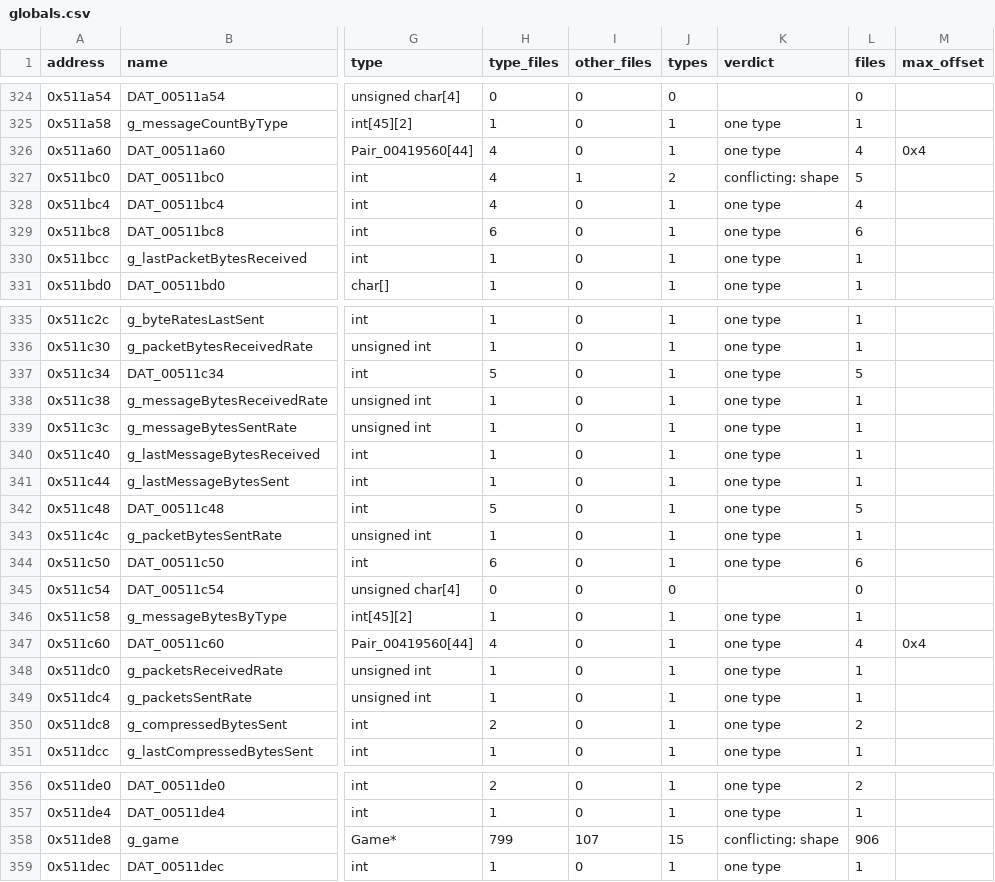
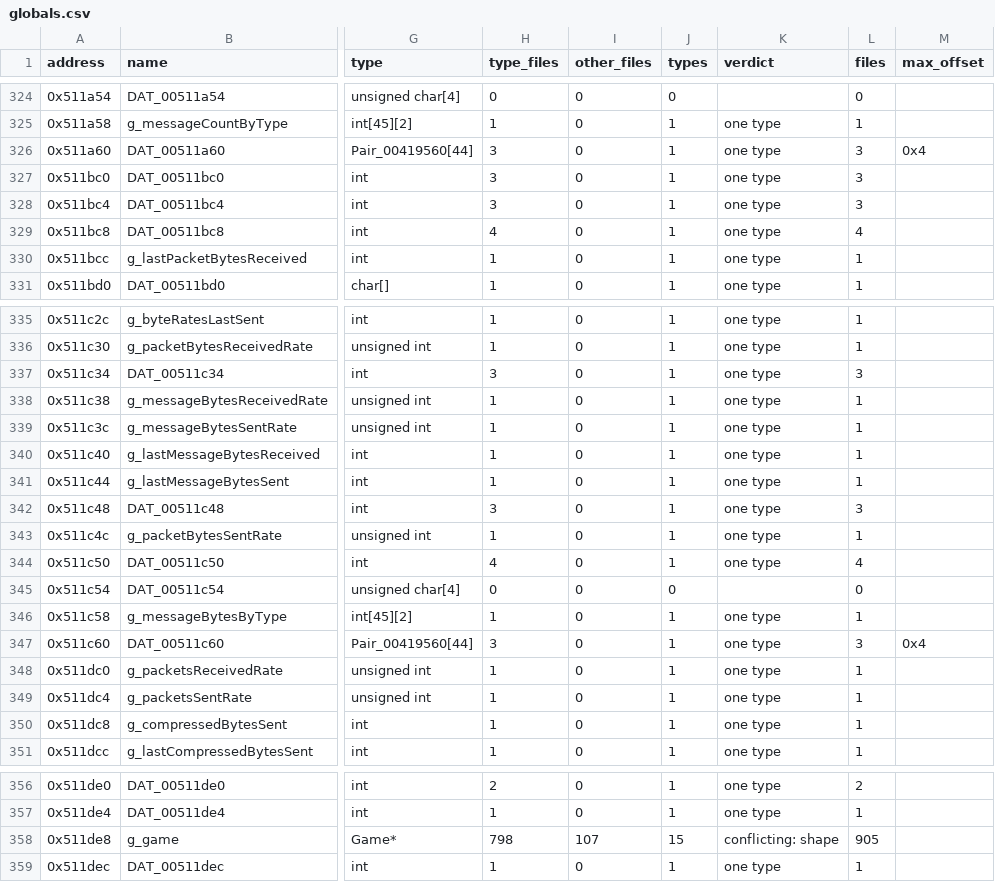
Before and after one commit to HectorBailey/byte-tactics, a CSV file: data/globals.csv, drawn as a sheet; only a part is shown, gaps mark what is left out; the diff names each change by its address in the sheet, - before the commit and + after, or states it on an @@ line.

```diff
--- a/data/globals.csv
+++ b/data/globals.csv
-H326:H328 (type_files): 4
+H326:H328 (type_files): 3
-L326 (files): 4
+L326 (files): 3
-I327 (other_files): 1
+I327 (other_files): 0
-J327 (types): 2
+J327 (types): 1
-K327 (verdict): conflicting: shape
+K327 (verdict): one type
-L327 (files): 5
+L327 (files): 3
-L328 (files): 4
+L328 (files): 3
-H329 (type_files): 6
+H329 (type_files): 4
-L329 (files): 6
+L329 (files): 4
-H337 (type_files): 5
+H337 (type_files): 3
-L337 (files): 5
+L337 (files): 3
-H342 (type_files): 5
+H342 (type_files): 3
-L342 (files): 5
+L342 (files): 3
-H344 (type_files): 6
+H344 (type_files): 4
-L344 (files): 6
+L344 (files): 4
-H347 (type_files): 4
+H347 (type_files): 3
-L347 (files): 4
+L347 (files): 3
-H350 (type_files): 2
+H350 (type_files): 1
-L350 (files): 2
+L350 (files): 1
-H358 (type_files): 799
+H358 (type_files): 798
-L358 (files): 906
+L358 (files): 905
```
Also changed, not shown: data/layout.csv, data/progress.csv, 12 other files.
